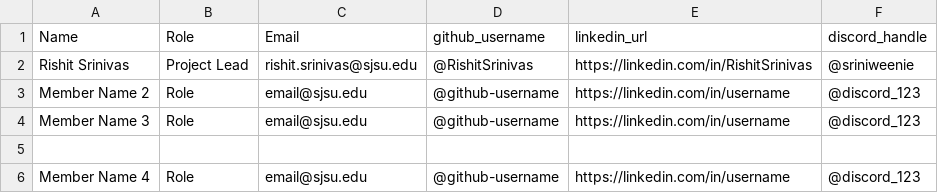
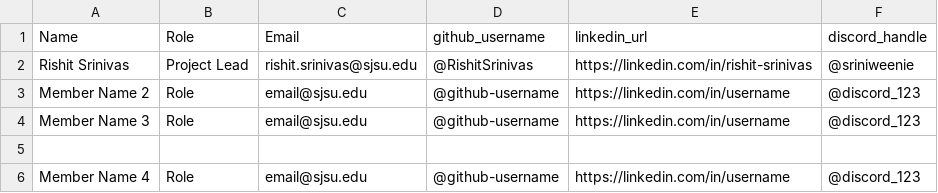
Before and after one commit to ClaireSkinCare/project-sp26-claire-skincare, a CSV file: docs/members.csv, drawn as a sheet.

Commit message:
Fix LinkedIn URL format in members.csv
Updated the LinkedIn URL format for consistency.

```diff
--- a/docs/members.csv
+++ b/docs/members.csv
@@ -1,3 +1,3 @@
 Name,Role,Email,github_username,linkedin_url,discord_handle
-Rishit Srinivas,Project Lead,rishit.srinivas@sjsu.edu,@RishitSrinivas,https://linkedin.com/in/RishitSrinivas,@sriniweenie
+Rishit Srinivas,Project Lead,rishit.srinivas@sjsu.edu,@RishitSrinivas,https://linkedin.com/in/rishit-srinivas,@sriniweenie
 Member Name 2,Role,email@sjsu.edu,@github-username,https://linkedin.com/in/username,@discord_123
```
